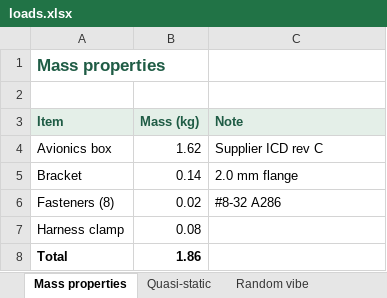
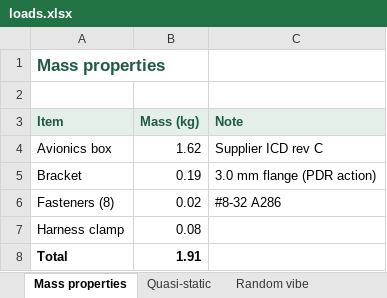
Before and after one commit to DanKrsi/locus-sample, an Excel workbook: data/loads.xlsx, sheet Mass properties, drawn as a sheet; values as stored, in another font and other column widths than the file's, no borders; the diff names each change by its address in the sheet, - before the commit and + after, or states it on an @@ line.

```diff
--- a/data/loads.xlsx (sheet Mass properties)
+++ b/data/loads.xlsx (sheet Mass properties)
-B5 (Mass (kg)): 0.14
+B5 (Mass (kg)): 0.19
-C5 (Note): 2.0 mm flange
+C5 (Note): 3.0 mm flange (PDR action)
-B8 (Mass (kg)): 1.86
+B8 (Mass (kg)): 1.91
```
Also changed, not shown: sheet Quasi-static, 2 other files.
